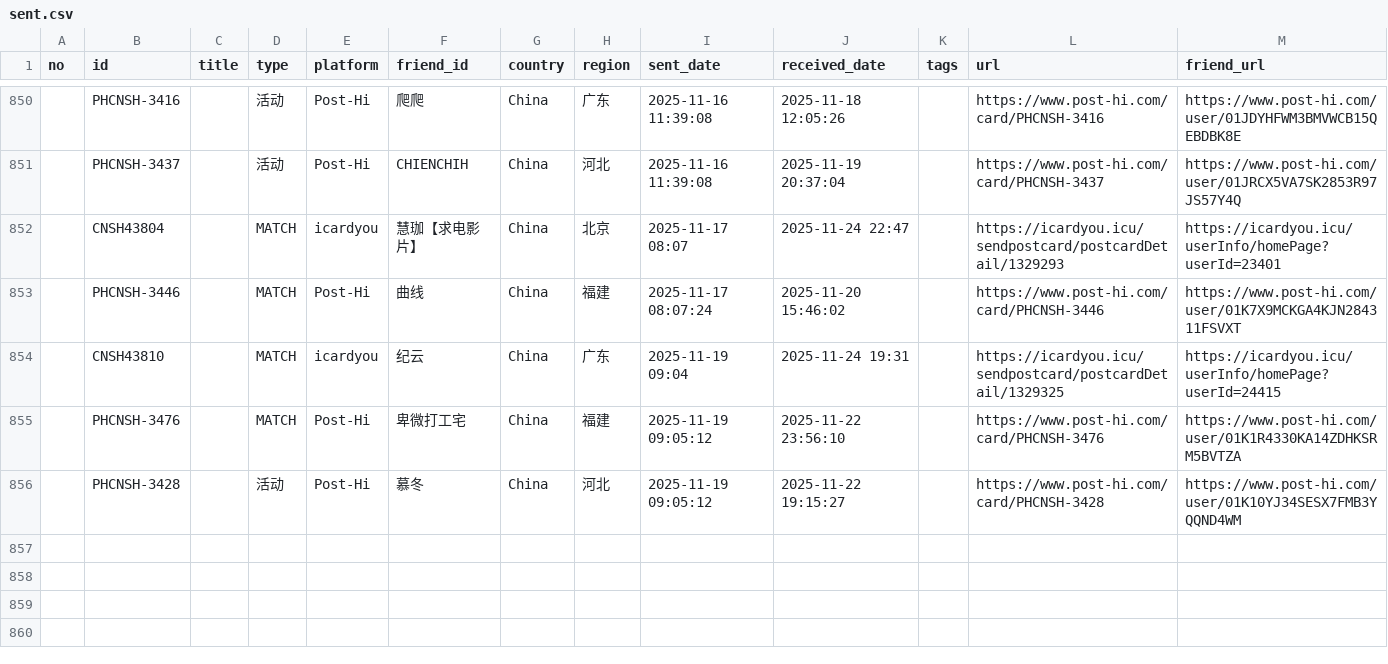
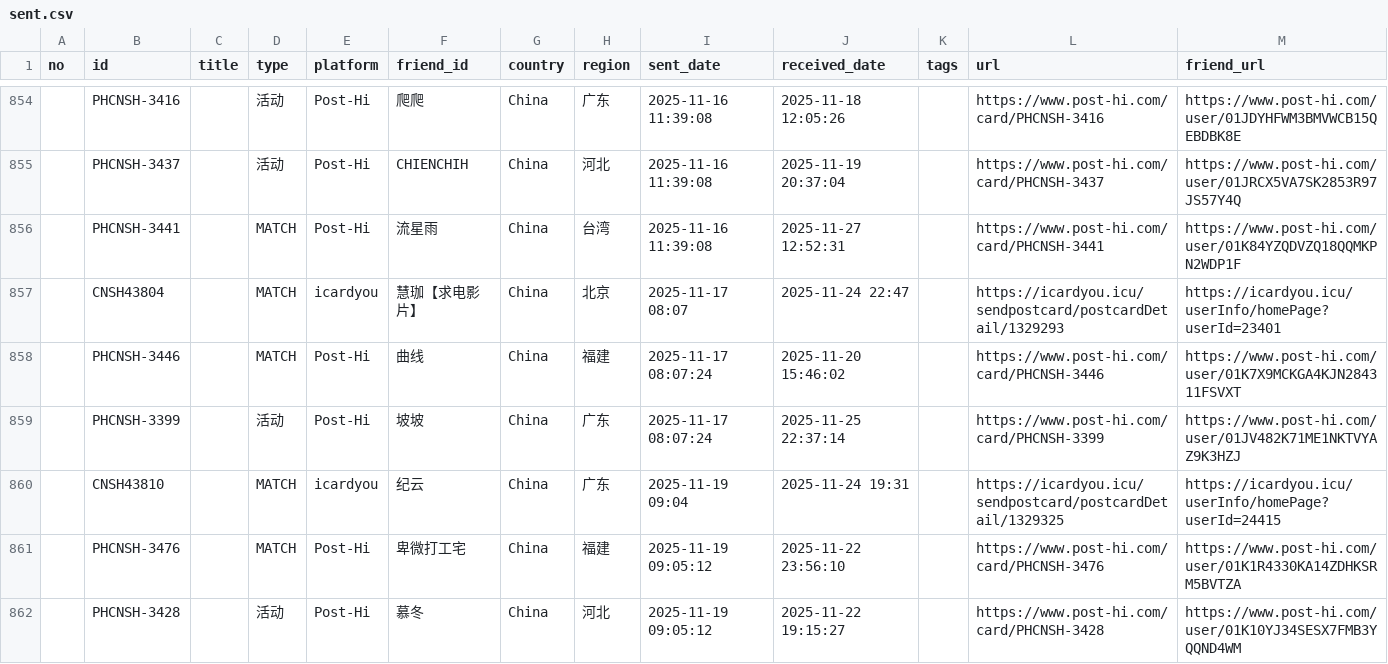
Before and after one commit to JiYouMCC/postcards, a CSV file: _data/sent.csv, drawn as a sheet; only a part is shown, gaps mark what is left out; the diff covers the shown part only.

Commit message:
add cards

```diff
--- a/_data/sent.csv
+++ b/_data/sent.csv
@@ -851,4 +855,6 @@
 ,PHCNSH-3437,,活动,Post-Hi,CHIENCHIH,China,河北,2025-11-16 11:39:08,2025-11-19 20:37:04,,https://www.post-hi.com/card/PHCNSH-3437,https://www.post-hi.com/user/01JRCX5VA7SK2853R97JS57Y4Q
+,PHCNSH-3441,,MATCH,Post-Hi,流星雨,China,台湾,2025-11-16 11:39:08,2025-11-27 12:52:31,,https://www.post-hi.com/card/PHCNSH-3441,https://www.post-hi.com/user/01K84YZQDVZQ18QQMKPN2WDP1F
 ,CNSH43804,,MATCH,icardyou,慧珈【求电影片】,China,北京,2025-11-17 08:07,2025-11-24 22:47,,https://icardyou.icu/sendpostcard/postcardDetail/1329293,https://icardyou.icu/userInfo/homePage?userId=23401
 ,PHCNSH-3446,,MATCH,Post-Hi,曲线,China,福建,2025-11-17 08:07:24,2025-11-20 15:46:02,,https://www.post-hi.com/card/PHCNSH-3446,https://www.post-hi.com/user/01K7X9MCKGA4KJN284311FSVXT
+,PHCNSH-3399,,活动,Post-Hi,坡坡,China,广东,2025-11-17 08:07:24,2025-11-25 22:37:14,,https://www.post-hi.com/card/PHCNSH-3399,https://www.post-hi.com/user/01JV482K71ME1NKTVYAZ9K3HZJ
 ,CNSH43810,,MATCH,icardyou,纪云,China,广东,2025-11-19 09:04,2025-11-24 19:31,,https://icardyou.icu/sendpostcard/postcardDetail/1329325,https://icardyou.icu/userInfo/homePage?userId=24415
```
Also changed, not shown: 9 added rows elsewhere in this file, _data/grouped.csv, _data/received.csv, 17 other files.
